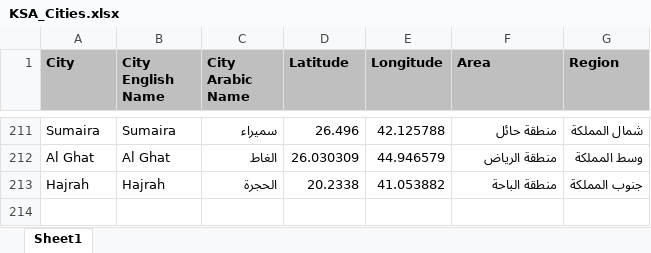
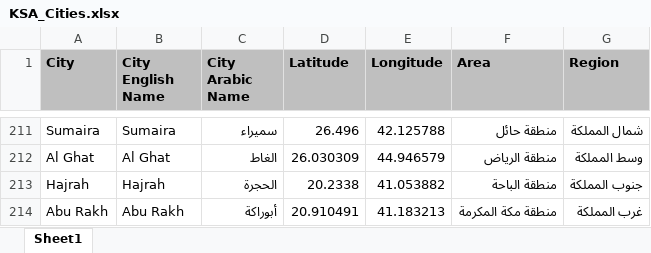
Before and after one commit to abubakrsaad/KSA_COVID19, an Excel workbook: KSA_Cities.xlsx, sheet Sheet1, drawn as a sheet; only a part is shown, gaps mark what is left out; values as stored, in another font and other column widths than the file's, no borders; the diff names each change by its address in the sheet, - before the commit and + after, or states it on an @@ line.

```diff
--- a/KSA_Cities.xlsx (sheet Sheet1)
+++ b/KSA_Cities.xlsx (sheet Sheet1)
+row 214: Abu Rakh | Abu Rakh | أبوراكة | 20.910491 | 41.183213 | منطقة مكة المكرمة | غرب المملكة
```
Also changed, not shown: 3 other files.
